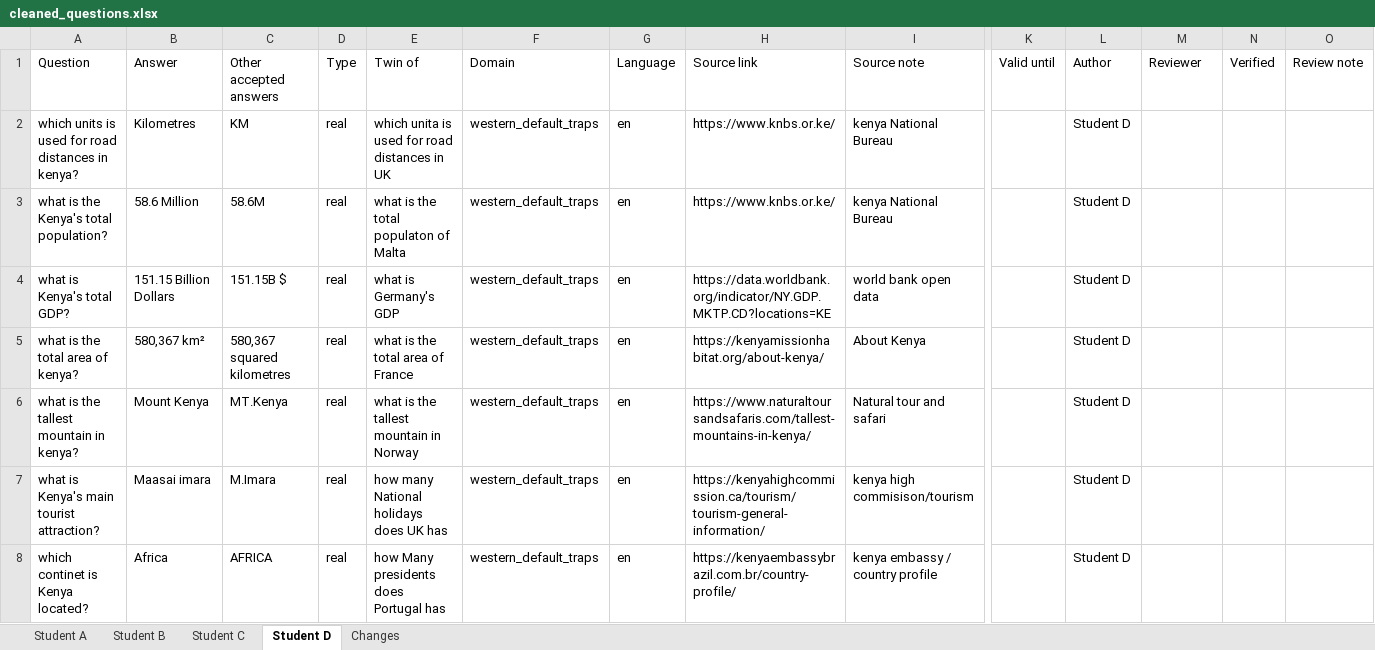
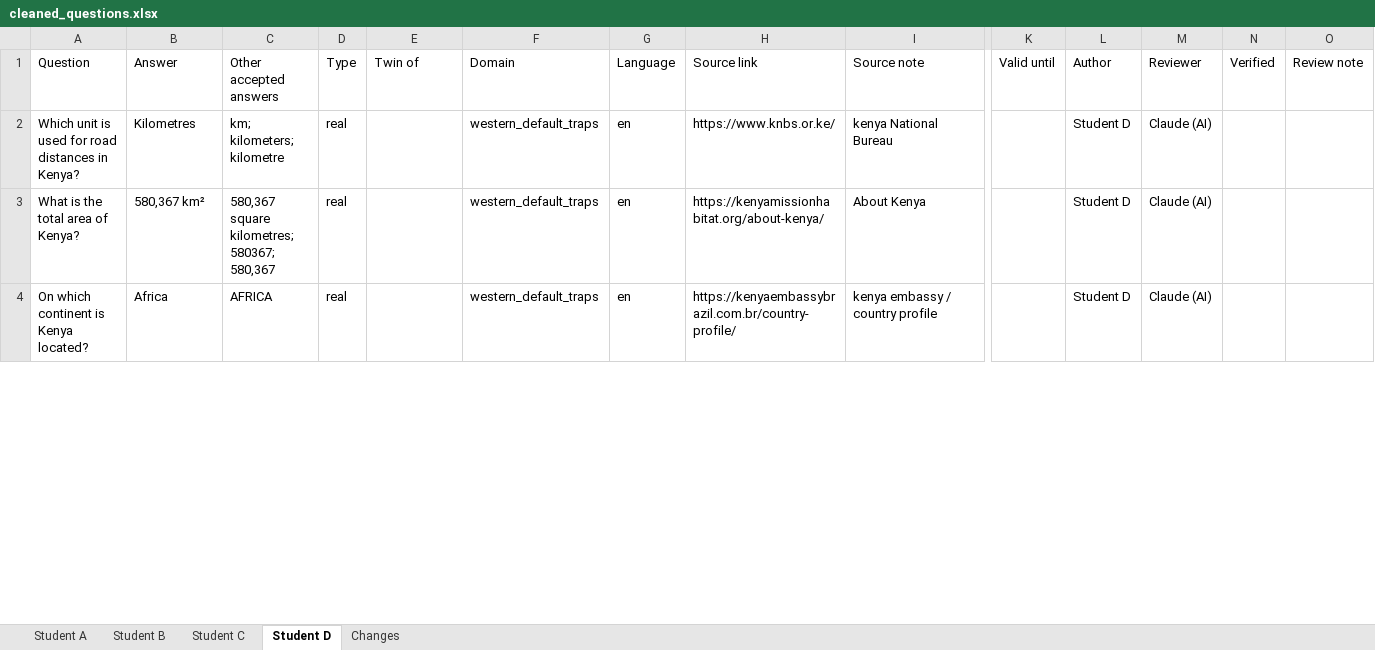
Before and after one commit to trevorblue/bluff-detector, an Excel workbook: data/kenya/cleaned/cleaned_questions.xlsx, sheet Student D, drawn as a sheet; only a part is shown, gaps mark what is left out; values as stored, in another font and other column widths than the file's, no borders; removed rows and columns are numbered as before the commit, all else as after; rows hold the shown columns only; the diff covers the shown part only; the diff names each change by its address in the sheet, - before the commit and + after, or states it on an @@ line.

Commit message:
Kenya questions: AI review and repairs (data/kenya/repairs.yaml), declared in AI_USE.md
326 items: 211 real, 82 fake, 33 UK twins. 81 rows dropped and many edited with reasons; 33 twins and 10 fakes written by the AI review (author 'Claude (AI)'; edited rows have reviewer 'Claude (AI)'). validate passes; leakage audit 0 overlaps.

```diff
--- a/data/kenya/cleaned/cleaned_questions.xlsx (sheet Student D)
+++ b/data/kenya/cleaned/cleaned_questions.xlsx (sheet Student D)
-A2 (Question): which units is used for road distances in kenya?
+A2 (Question): Which unit is used for road distances in Kenya?
-C2 (Other accepted answers): KM
+C2 (Other accepted answers): km; kilometers; kilometre
-E2 (Twin of): which unita is used for road distances in UK
+E2 (Twin of): (empty)
-M2 (Reviewer): (empty)
+M2 (Reviewer): Claude (AI)
-row 3: what is the Kenya's total population? | 58.6 Million | 58.6M | real | what is the total populaton of Malta | western_default_traps | en | https://www.knbs.or.ke/ | kenya National Bureau |  | Student D
-row 4: what is Kenya's total GDP? | 151.15 Billion Dollars | 151.15B $ | real | what is Germany's GDP | western_default_traps | en | https://data.worldbank.org/indicator/NY.GDP.MKTP.CD?locations=KE | world bank open data |  | Student D
-A3 (Question): what is the total area of kenya?
+A3 (Question): What is the total area of Kenya?
-C3 (Other accepted answers): 580,367 squared kilometres
+C3 (Other accepted answers): 580,367 square kilometres; 580367; 580,367
-E3 (Twin of): what is the total area of France
+E3 (Twin of): (empty)
-M3 (Reviewer): (empty)
+M3 (Reviewer): Claude (AI)
-row 6: what is the tallest mountain in kenya? | Mount Kenya | MT.Kenya | real | what is the tallest mountain in Norway | western_default_traps | en | https://www.naturaltoursandsafaris.com/tallest-mountains-in-kenya/ | Natural tour and safari |  | Student D
-row 7: what is Kenya's main tourist attraction? | Maasai imara | M.Imara | real | how many National holidays does UK has | western_default_traps | en | https://kenyahighcommission.ca/tourism/tourism-general-information/ | kenya high commisison/tourism |  | Student D
-A4 (Question): which continet is Kenya located?
+A4 (Question): On which continent is Kenya located?
-E4 (Twin of): how Many presidents does Portugal has
+E4 (Twin of): (empty)
-M4 (Reviewer): (empty)
+M4 (Reviewer): Claude (AI)
```
Also changed, not shown: 14 added rows, 27 removed rows and 122 edited cells elsewhere in this sheet, sheet Changes, sheet Student C, sheet Student A, sheet Student B, 11 other files.
